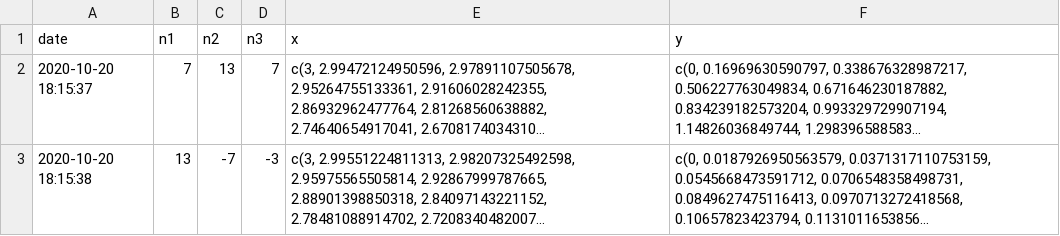
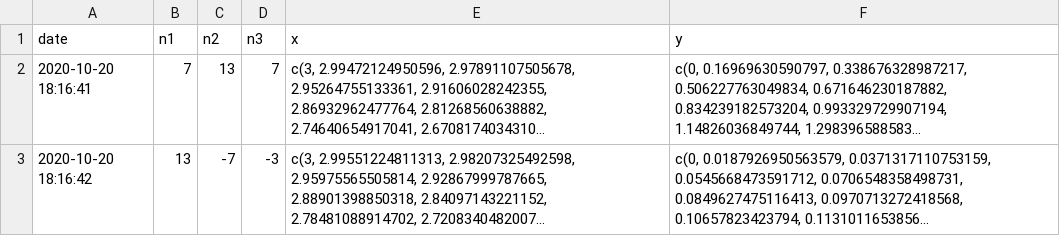
Before and after one commit to dskard/indy-use-r-202010-data, a CSV file: spirograph_results/data.csv, drawn as a sheet; long unchanged cells end in …; the diff names each change by its address in the sheet, - before the commit and + after, or states it on an @@ line.

Commit message:
update spirograph_results

```diff
--- a/spirograph_results/data.csv
+++ b/spirograph_results/data.csv
-A2 (date): 2020-10-20 18:15:37
+A2 (date): 2020-10-20 18:16:41
-A3 (date): 2020-10-20 18:15:38
+A3 (date): 2020-10-20 18:16:42
```
Also changed, not shown: 1 other file.
